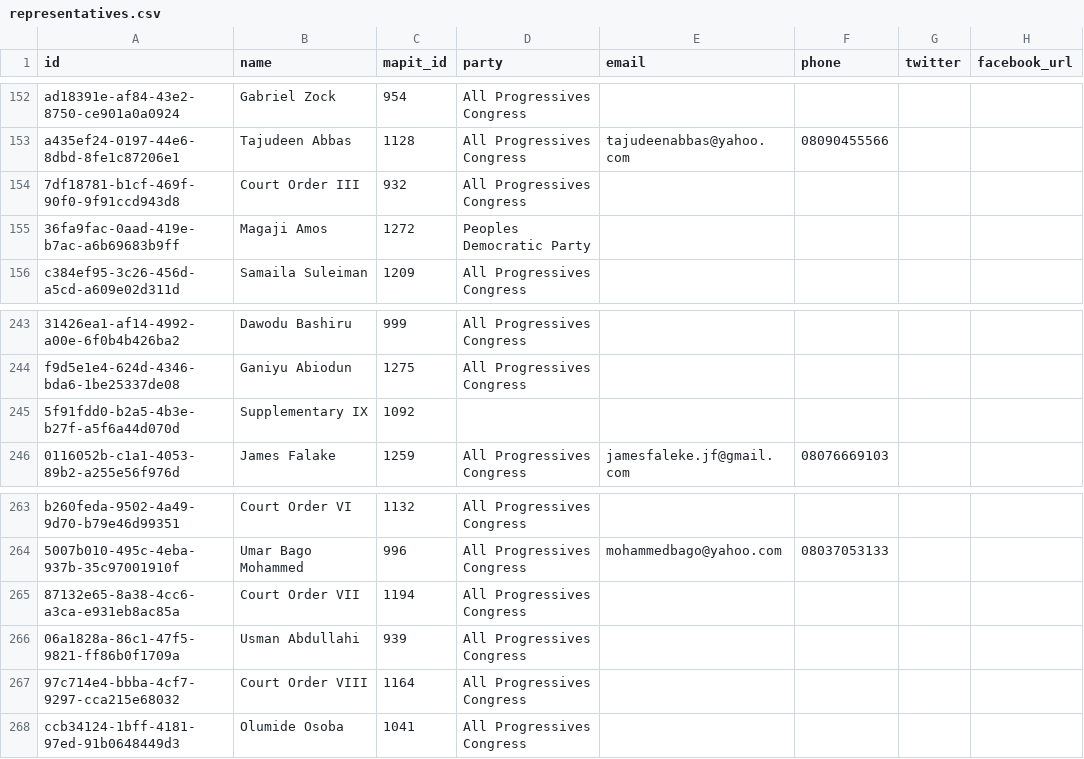
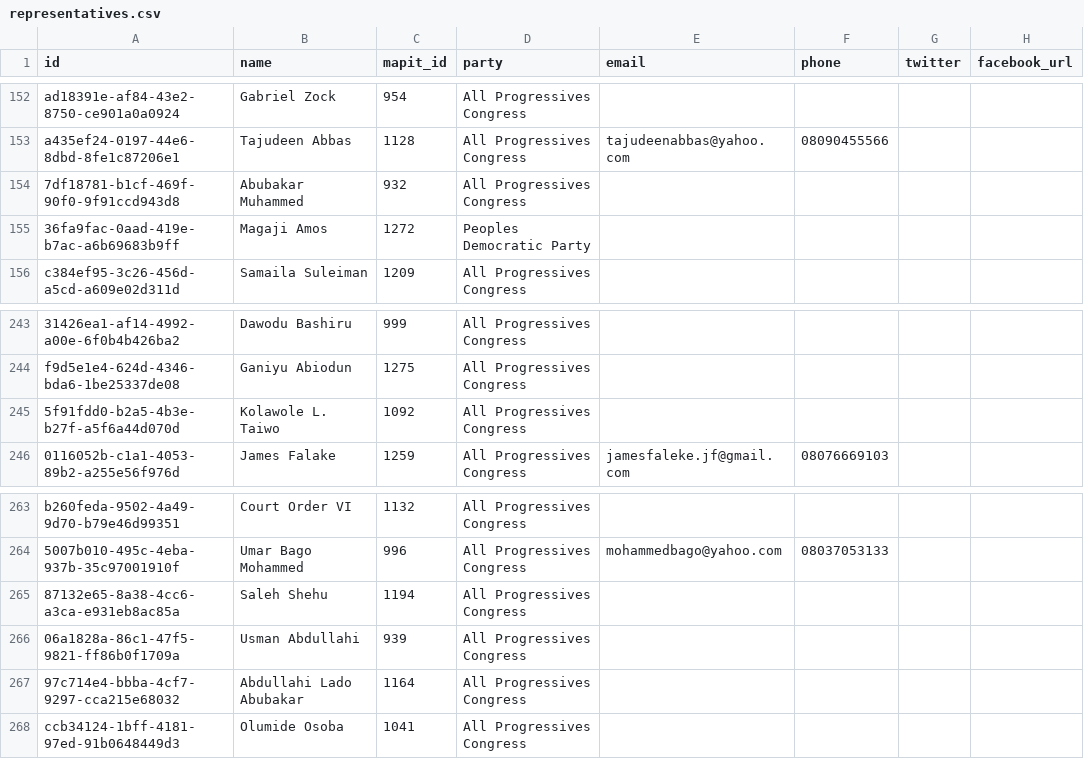
Before and after one commit to theyworkforyou/shineyoureye-sinatra, a CSV file: data/representatives.csv, drawn as a sheet; only a part is shown, gaps mark what is left out; the diff covers the shown part only; the diff names each change by its address in the sheet, - before the commit and + after, or states it on an @@ line.

```diff
--- a/data/representatives.csv
+++ b/data/representatives.csv
-B154 (name): Court Order III
+B154 (name): Abubakar Muhammed
-B245 (name): Supplementary IX
+B245 (name): Kolawole L. Taiwo
-D245 (party): (empty)
+D245 (party): All Progressives Congress
-B265 (name): Court Order VII
+B265 (name): Saleh Shehu
-B267 (name): Court Order VIII
+B267 (name): Abdullahi Lado Abubakar
```
Also changed, not shown: 15 edited cells elsewhere in this file, data/extra-slugs.csv, 1 other file.
